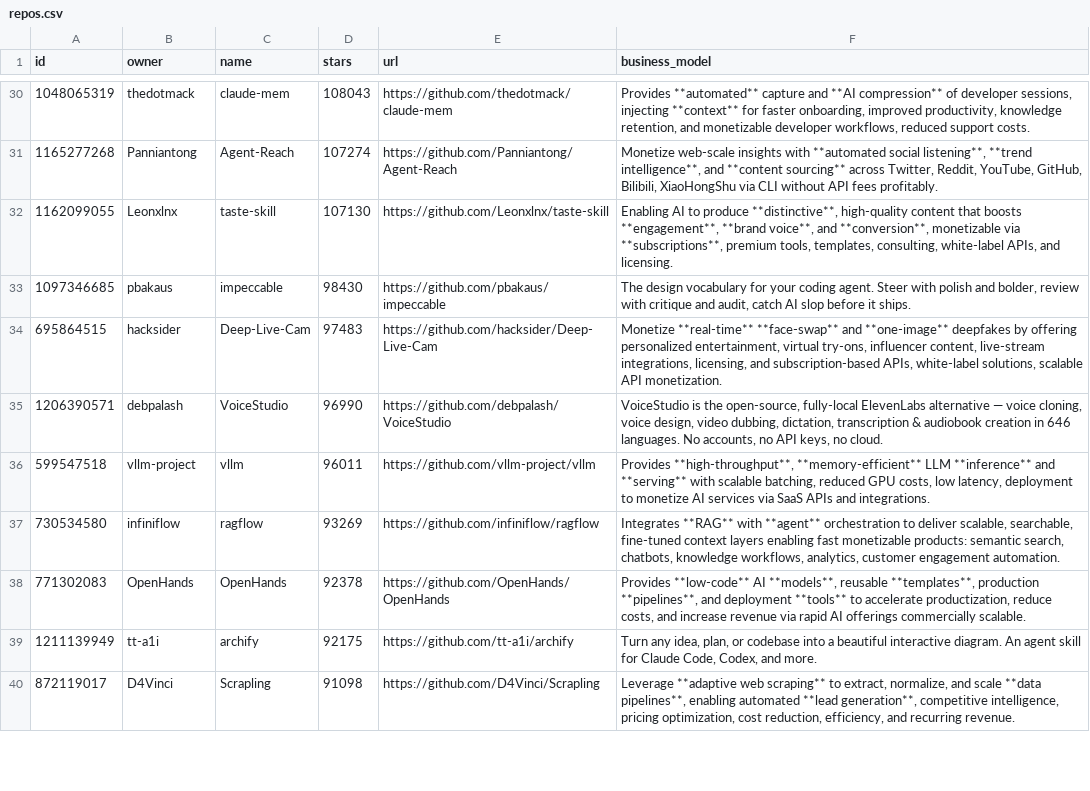
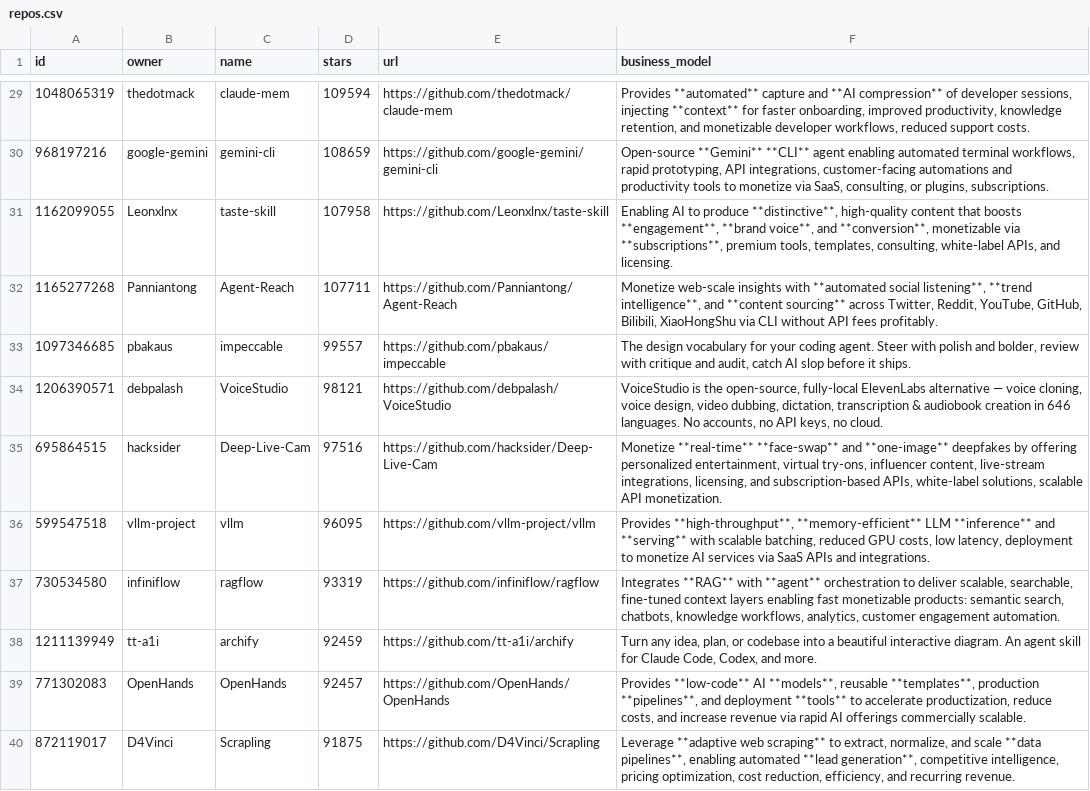
Before and after one commit to garylab/MakeMoneyWithAI, a CSV file: repos.csv, drawn as a sheet; only a part is shown, gaps mark what is left out; removed rows and columns are numbered as before the commit, all else as after; the diff covers the shown part only; the diff names each change by its address in the sheet, - before the commit and + after, or states it on an @@ line.

```diff
--- a/repos.csv
+++ b/repos.csv
-D29 (stars): 108043
+D29 (stars): 109594
-row 31: 1165277268 | Panniantong | Agent-Reach | 107274 | https://github.com/Panniantong/Agent-Reach | Monetize web-scale insights with **automated social listening**, **trend intelligence**, and **content sourcing** across Twitter, Reddit, YouTube, GitHub, Bilibili, XiaoHongShu via CLI without API fees profitably.
+row 30: 968197216 | google-gemini | gemini-cli | 108659 | https://github.com/google-gemini/gemini-cli | Open-source **Gemini** **CLI** agent enabling automated terminal workflows, rapid prototyping, API integrations, customer-facing automations and productivity tools to monetize via SaaS, consulting, or plugins, subscriptions.
-D31 (stars): 107130
+D31 (stars): 107958
+row 32: 1165277268 | Panniantong | Agent-Reach | 107711 | https://github.com/Panniantong/Agent-Reach | Monetize web-scale insights with **automated social listening**, **trend intelligence**, and **content sourcing** across Twitter, Reddit, YouTube, GitHub, Bilibili, XiaoHongShu via CLI without API fees profitably.
-D33 (stars): 98430
+D33 (stars): 99557
-row 34: 695864515 | hacksider | Deep-Live-Cam | 97483 | https://github.com/hacksider/Deep-Live-Cam | Monetize **real-time** **face-swap** and **one-image** deepfakes by offering personalized entertainment, virtual try-ons, influencer content, live-stream integrations, licensing, and subscription-based APIs, white-label solutions, scalable API monetization.
-D34 (stars): 96990
+D34 (stars): 98121
+row 35: 695864515 | hacksider | Deep-Live-Cam | 97516 | https://github.com/hacksider/Deep-Live-Cam | Monetize **real-time** **face-swap** and **one-image** deepfakes by offering personalized entertainment, virtual try-ons, influencer content, live-stream integrations, licensing, and subscription-based APIs, white-label solutions, scalable API monetization.
-D36 (stars): 96011
+D36 (stars): 96095
-D37 (stars): 93269
+D37 (stars): 93319
-row 38: 771302083 | OpenHands | OpenHands | 92378 | https://github.com/OpenHands/OpenHands | Provides **low-code** AI **models**, reusable **templates**, production **pipelines**, and deployment **tools** to accelerate productization, reduce costs, and increase revenue via rapid AI offerings commercially scalable.
-D38 (stars): 92175
+D38 (stars): 92459
+row 39: 771302083 | OpenHands | OpenHands | 92457 | https://github.com/OpenHands/OpenHands | Provides **low-code** AI **models**, reusable **templates**, production **pipelines**, and deployment **tools** to accelerate productization, reduce costs, and increase revenue via rapid AI offerings commercially scalable.
-D40 (stars): 91098
+D40 (stars): 91875
```
Also changed, not shown: 4 added rows, 5 removed rows and 84 edited cells elsewhere in this file, 1 other file.
